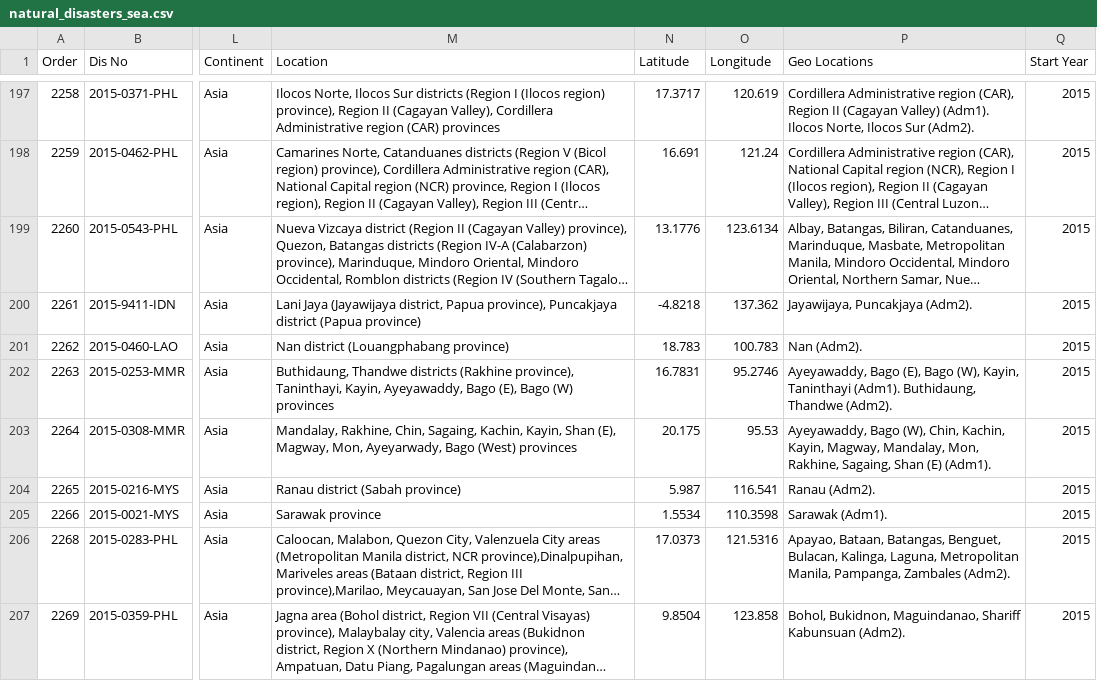
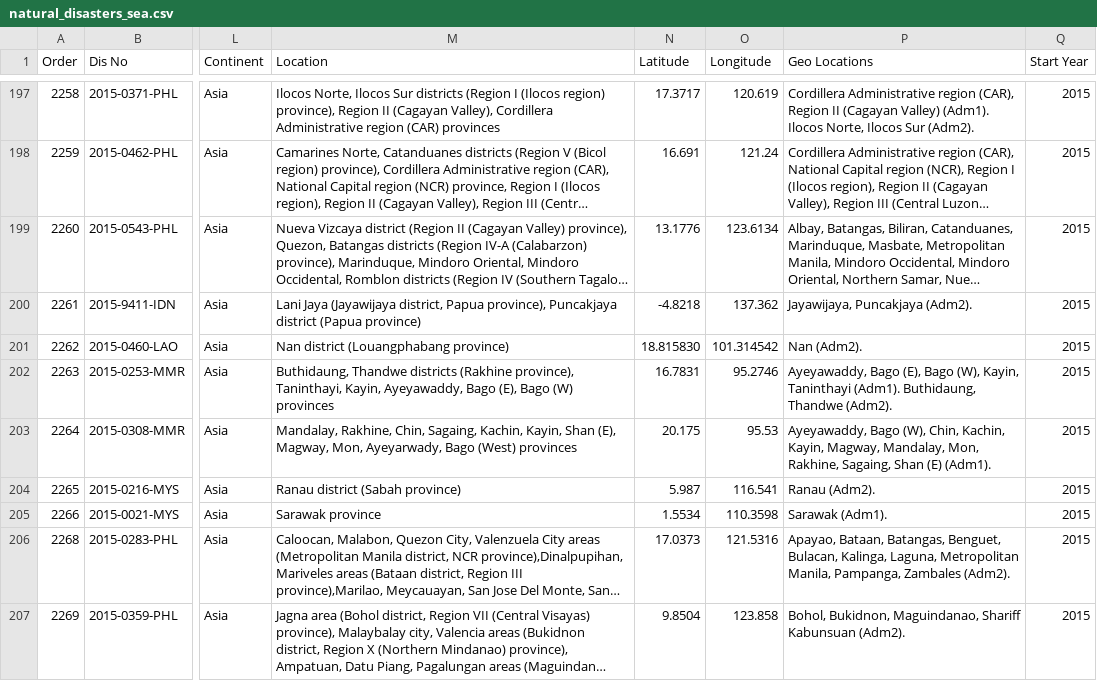
Before and after one commit to JuanNathan/DataVisualisation2, a CSV file: natural_disasters_sea.csv, drawn as a sheet; only a part is shown, gaps mark what is left out; long unchanged cells end in …; the diff names each change by its address in the sheet, - before the commit and + after, or states it on an @@ line.

Commit message:
Update natural_disasters_sea.csv

```diff
--- a/natural_disasters_sea.csv
+++ b/natural_disasters_sea.csv
-N201 (Latitude): 18.783
+N201 (Latitude): 18.815830
-O201 (Longitude): 100.783
+O201 (Longitude): 101.314542
```
